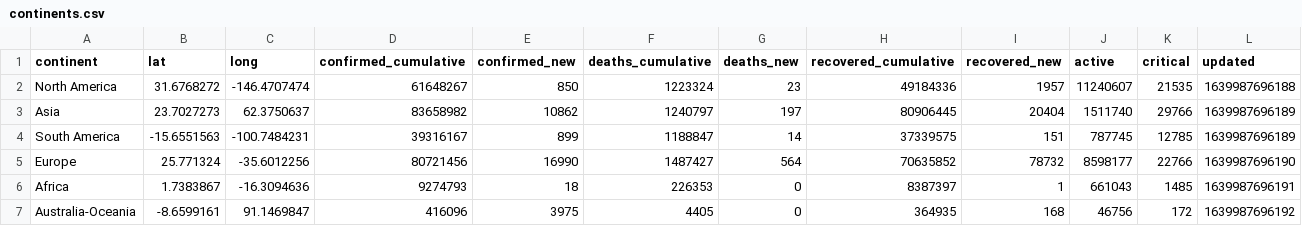
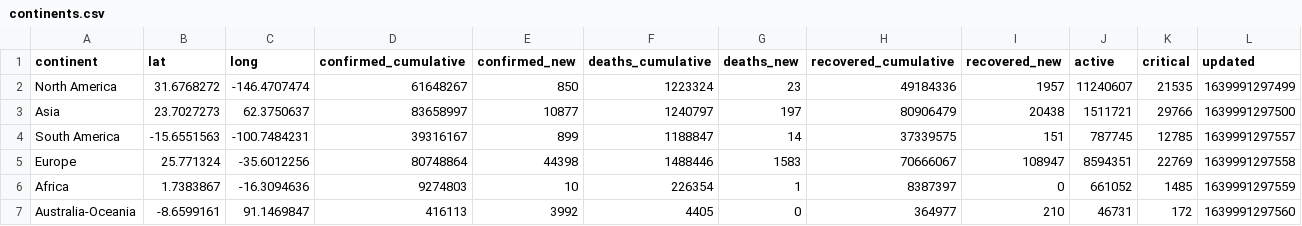
Before and after one commit to majimearun/covid-analysis, a CSV file: data/continents.csv, drawn as a sheet.

```diff
--- a/data/continents.csv
+++ b/data/continents.csv
@@ -1,7 +1,7 @@
 continent,lat,long,confirmed_cumulative,confirmed_new,deaths_cumulative,deaths_new,recovered_cumulative,recovered_new,active,critical,updated
-North America,31.6768272,-146.4707474,61648267,850,1223324,23,49184336,1957,11240607,21535,1639987696188
-Asia,23.7027273,62.3750637,83658982,10862,1240797,197,80906445,20404,1511740,29766,1639987696189
-South America,-15.6551563,-100.7484231,39316167,899,1188847,14,37339575,151,787745,12785,1639987696189
-Europe,25.771324,-35.6012256,80721456,16990,1487427,564,70635852,78732,8598177,22766,1639987696190
-Africa,1.7383867,-16.3094636,9274793,18,226353,0,8387397,1,661043,1485,1639987696191
-Australia-Oceania,-8.6599161,91.1469847,416096,3975,4405,0,364935,168,46756,172,1639987696192
+North America,31.6768272,-146.4707474,61648267,850,1223324,23,49184336,1957,11240607,21535,1639991297499
+Asia,23.7027273,62.3750637,83658997,10877,1240797,197,80906479,20438,1511721,29766,1639991297500
+South America,-15.6551563,-100.7484231,39316167,899,1188847,14,37339575,151,787745,12785,1639991297557
+Europe,25.771324,-35.6012256,80748864,44398,1488446,1583,70666067,108947,8594351,22769,1639991297558
+Africa,1.7383867,-16.3094636,9274803,10,226354,1,8387397,0,661052,1485,1639991297559
+Australia-Oceania,-8.6599161,91.1469847,416113,3992,4405,0,364977,210,46731,172,1639991297560
```
Also changed, not shown: data/countries.csv.
